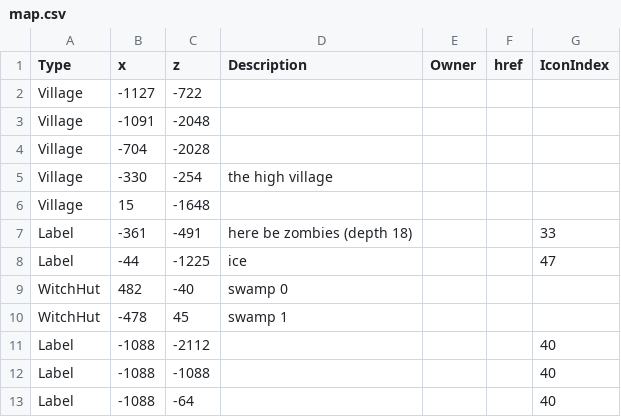
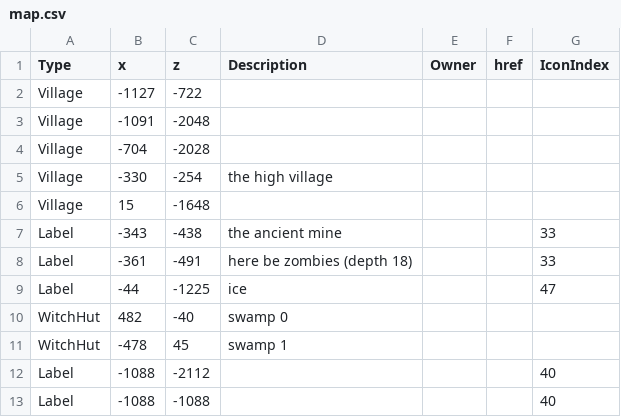
Before and after one commit to prototype99/minecraft, a CSV file: map.csv, drawn as a sheet; only a part is shown; the shorter side is filled out with more unchanged rows.

Commit message:
add old mine

```diff
--- a/map.csv
+++ b/map.csv
@@ -6,2 +6,3 @@ Village,-330,-254,"the high village",,,
 Village,15,-1648,,,,
+Label,-343,-438,"the ancient mine",,,33
 Label,-361,-491,"here be zombies (depth 18)",,,33
```
